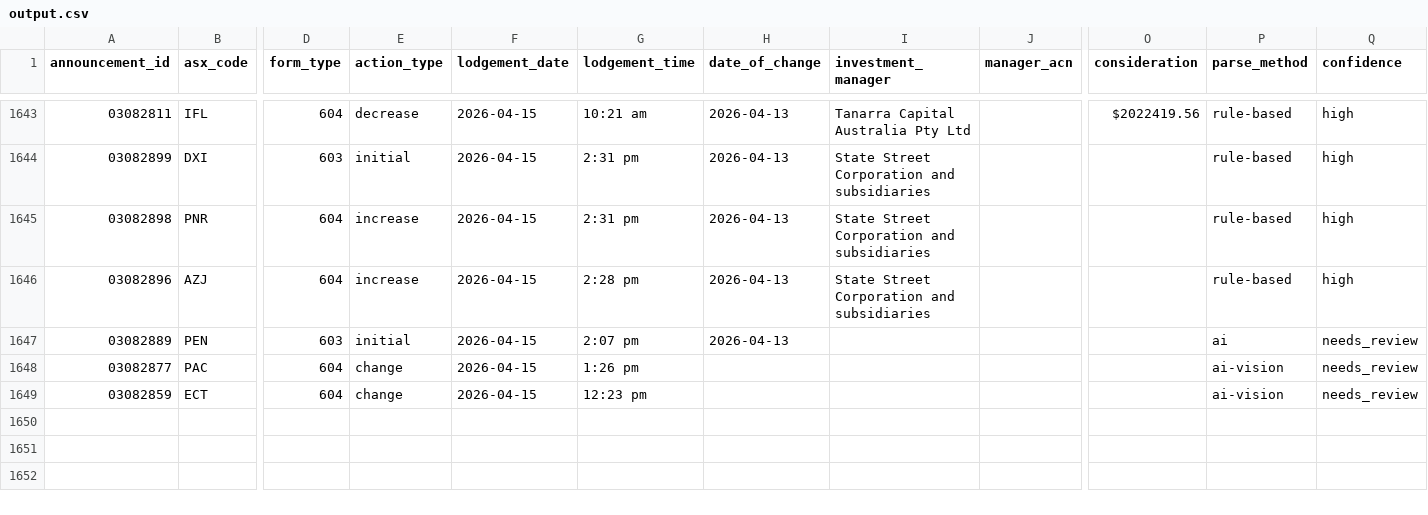
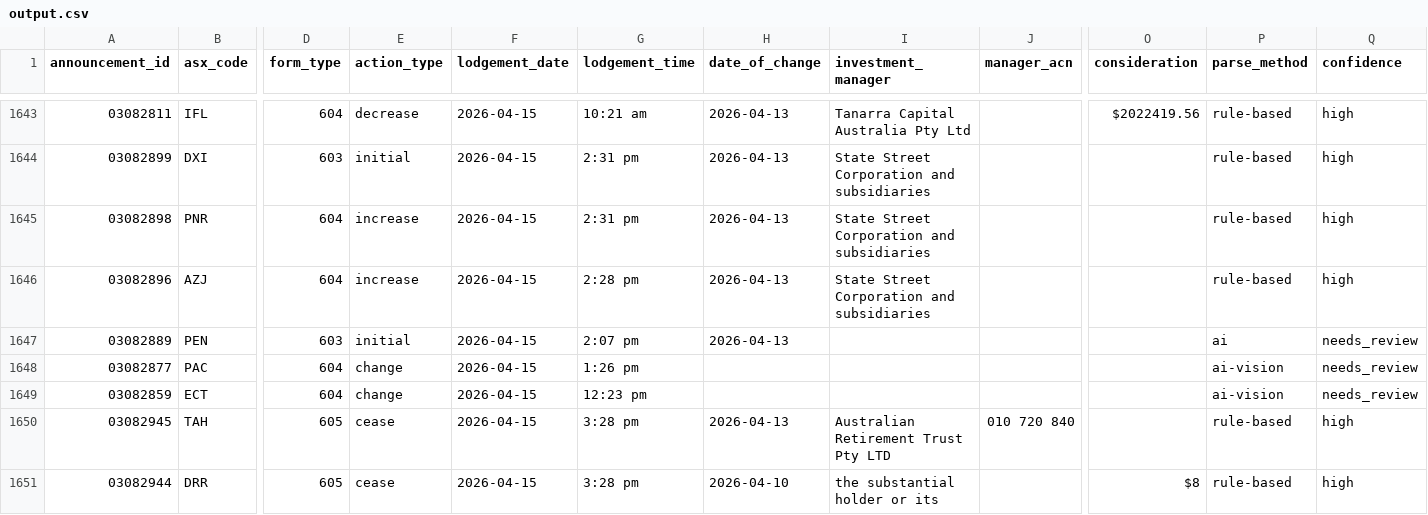
Before and after one commit to duriandaniel/substantials-vibe1, a CSV file: output.csv, drawn as a sheet; only a part is shown, gaps mark what is left out; rows hold the shown columns only; the diff names each change by its address in the sheet, - before the commit and + after, or states it on an @@ line.

```diff
--- a/output.csv
+++ b/output.csv
+row 1650: 03082945 | TAH | 605 | cease | 2026-04-15 | 3:28 pm | 2026-04-13 | Australian Retirement Trust Pty LTD | 010 720 840 |  | rule-based | high
+row 1651: 03082944 | DRR | 605 | cease | 2026-04-15 | 3:28 pm | 2026-04-10 | the substantial holder or its |  | $8 | rule-based | high
```
Also changed, not shown: 1 other file.
